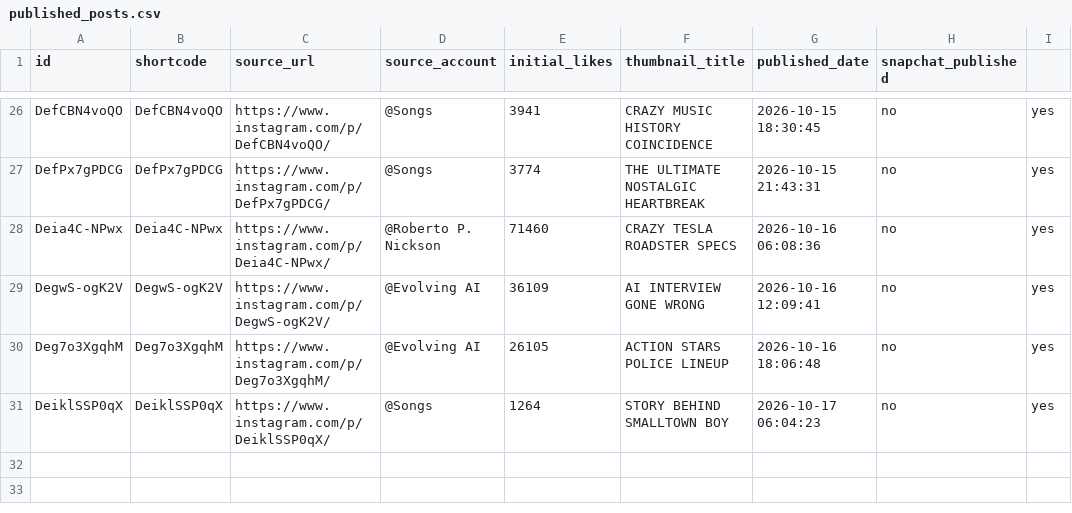
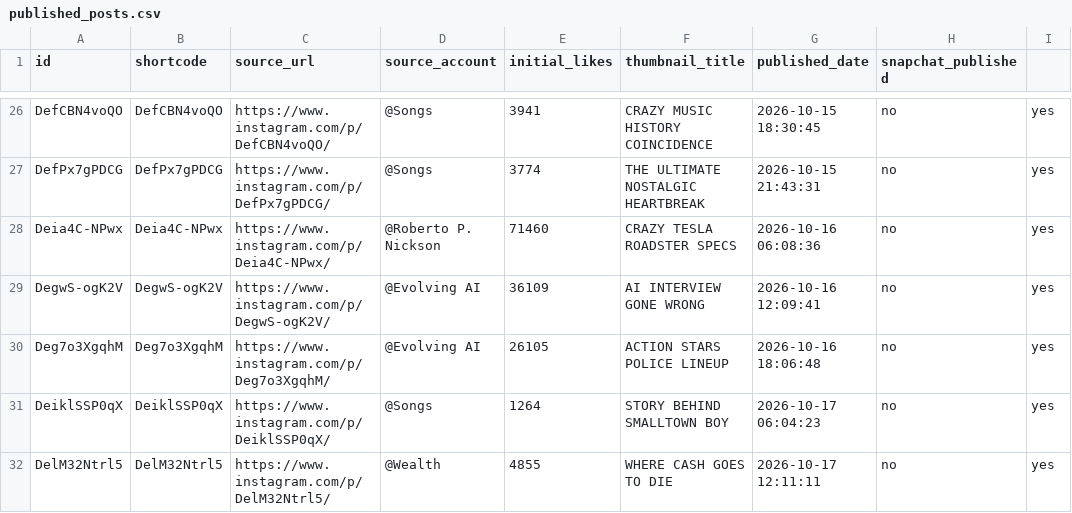
Before and after one commit to rjydly/feedity.tv, a CSV file: published_posts.csv, drawn as a sheet; only a part is shown, gaps mark what is left out.

```diff
--- a/published_posts.csv
+++ b/published_posts.csv
@@ -31 +31,2 @@ Deg7o3XgqhM,Deg7o3XgqhM,https://www.instagram.com/p/Deg7o3XgqhM/,@Evolving AI,26
 DeiklSSP0qX,DeiklSSP0qX,https://www.instagram.com/p/DeiklSSP0qX/,@Songs,1264,STORY BEHIND SMALLTOWN BOY,2026-10-17 06:04:23,no,yes
+DelM32Ntrl5,DelM32Ntrl5,https://www.instagram.com/p/DelM32Ntrl5/,@Wealth,4855,WHERE CASH GOES TO DIE,2026-10-17 12:11:11,no,yes
```
